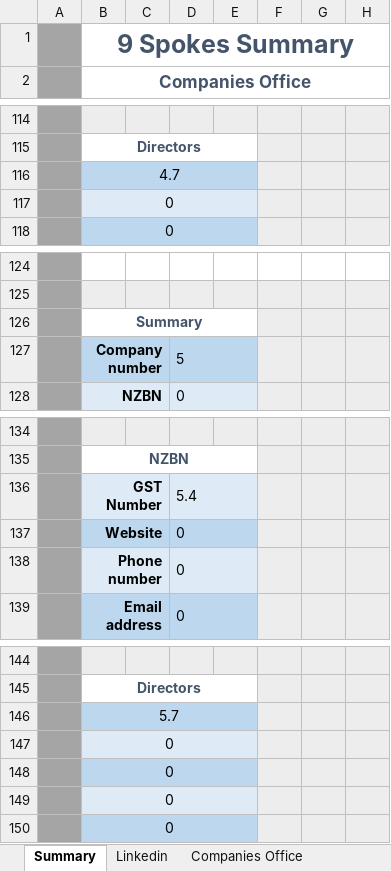
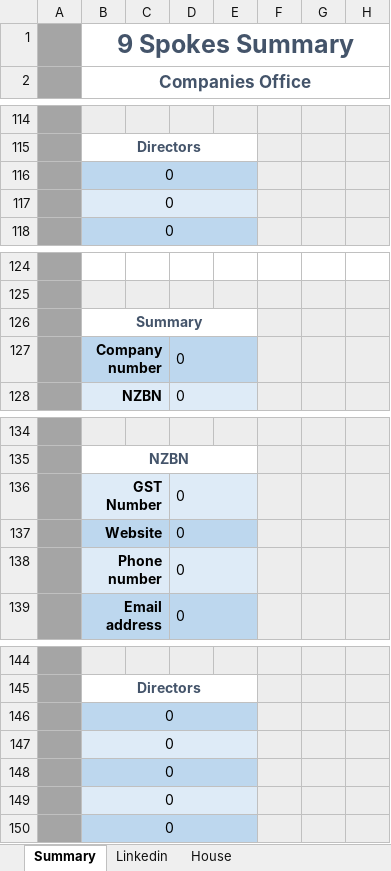
Before and after one commit to natisha99/9spokes, an Excel workbook: prototype.xlsm, sheet Summary, drawn as a sheet; only a part is shown, gaps mark what is left out; values as stored, in another font and other column widths than the file's, no borders; charts and pictures not drawn; the diff covers the shown part only; the diff names each change by its address in the sheet, - before the commit and + after, or states it on an @@ line.

Commit message:
made the house object able to enter data into excel

```diff
--- a/prototype.xlsm (sheet Summary)
+++ b/prototype.xlsm (sheet Summary)
-sheet tab: Companies Office
+sheet tab: House
-B116 (Companies Office): 4.7
+B116 (Companies Office): 0
-D127: 5
+D127: 0
-D136: 5.4
+D136: 0
-B146 (Companies Office): 5.7
+B146 (Companies Office): 0
```
Also changed, not shown: 17 edited cells elsewhere in this sheet, sheet House, formulas that keep their value, charts or pictures, 1 other file.
